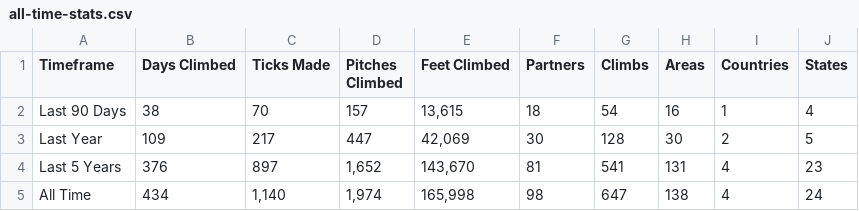
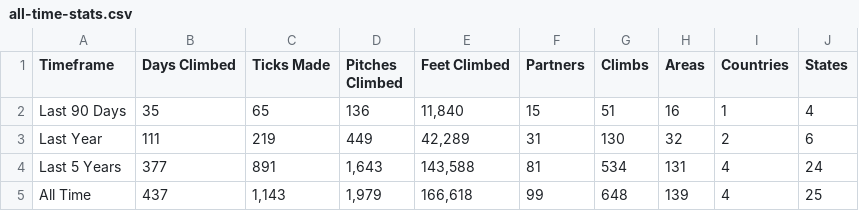
Before and after one commit to achiquit/websitejazzhands, a CSV file: climbing/data/all-time-stats.csv, drawn as a sheet.

```diff
--- a/climbing/data/all-time-stats.csv
+++ b/climbing/data/all-time-stats.csv
@@ -1,5 +1,5 @@
 Timeframe,"Days Climbed","Ticks Made","Pitches Climbed","Feet Climbed",Partners,Climbs,Areas,Countries,States
-"Last 90 Days",38,70,157,"13,615",18,54,16,1,4
-"Last Year",109,217,447,"42,069",30,128,30,2,5
-"Last 5 Years",376,897,"1,652","143,670",81,541,131,4,23
-"All Time",434,"1,140","1,974","165,998",98,647,138,4,24
+"Last 90 Days",35,65,136,"11,840",15,51,16,1,4
+"Last Year",111,219,449,"42,289",31,130,32,2,6
+"Last 5 Years",377,891,"1,643","143,588",81,534,131,4,24
+"All Time",437,"1,143","1,979","166,618",99,648,139,4,25
```
Also changed, not shown: climbing/data/all-ticks.csv, climbing/data/climb-locs.csv, 6 other files.
